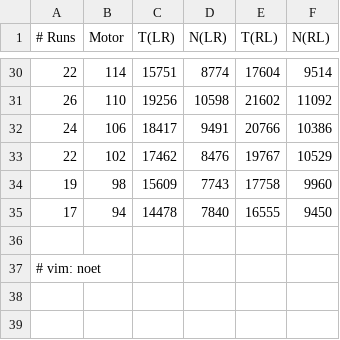
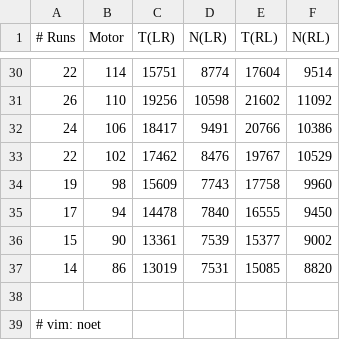
Before and after one commit to martin-ueding/physics601-reports, a TSV file: K221_Moessbauer/Data/runs.tsv, drawn as a sheet; only a part is shown, gaps mark what is left out; the diff names each change by its address in the sheet, - before the commit and + after, or states it on an @@ line.

```diff
--- a/K221_Moessbauer/Data/runs.tsv
+++ b/K221_Moessbauer/Data/runs.tsv
+row 36: 15 | 90 | 13361 | 7539 | 15377 | 9002
+row 37: 14 | 86 | 13019 | 7531 | 15085 | 8820
```
Also changed, not shown: 2 other files.
